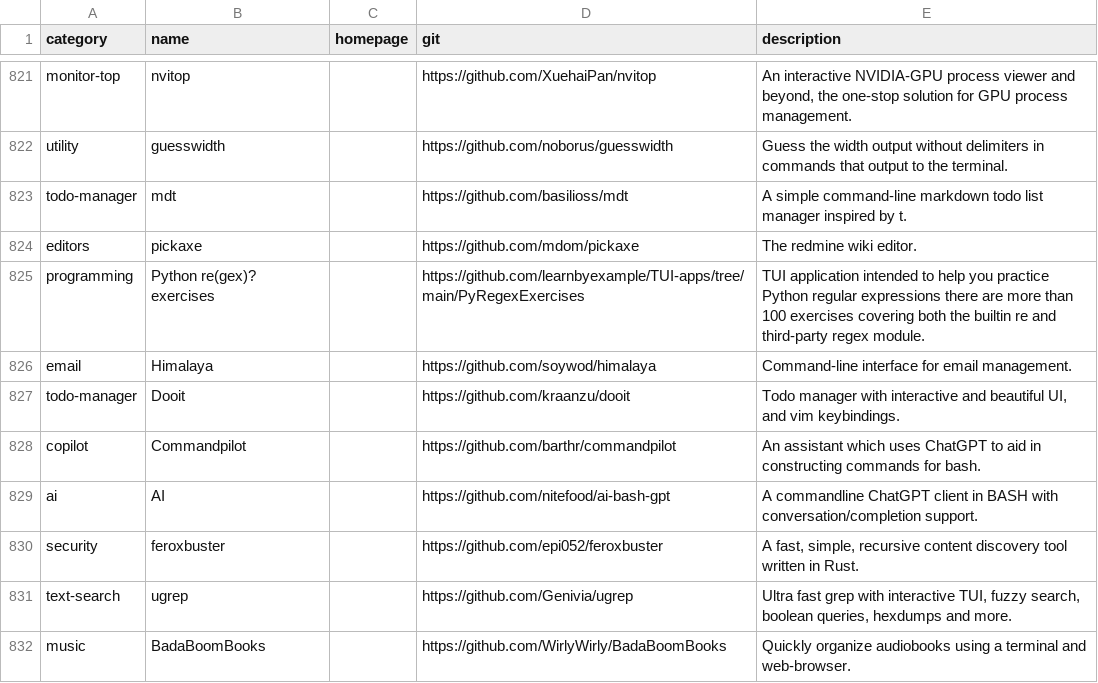
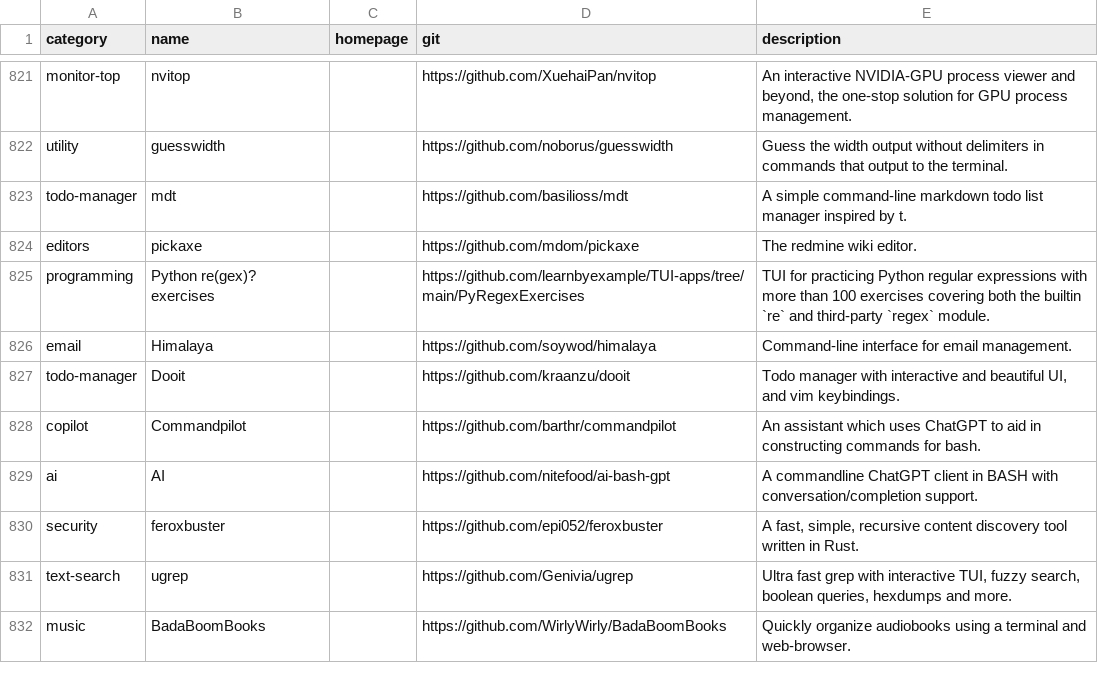
Before and after one commit to vitorhcl/cli-apps, a CSV file: data/apps.csv, drawn as a sheet; only a part is shown, gaps mark what is left out.

Commit message:
Improved description: Python re(gex)? exercises

```diff
--- a/data/apps.csv
+++ b/data/apps.csv
@@ -824,3 +824,3 @@ todo-manager,mdt,,https://github.com/basilioss/mdt,A simple command-line markdow
 editors,pickaxe,,https://github.com/mdom/pickaxe,The redmine wiki editor.
-programming,Python re(gex)? exercises,,https://github.com/learnbyexample/TUI-apps/tree/main/PyRegexExercises,TUI application intended to help you practice Python regular expressions there are more than 100 exercises covering both the builtin re and third-party regex module.
+programming,Python re(gex)? exercises,,https://github.com/learnbyexample/TUI-apps/tree/main/PyRegexExercises,TUI for practicing Python regular expressions with more than 100 exercises covering both the builtin `re` and third-party `regex` module.
 email,Himalaya,,https://github.com/soywod/himalaya,Command-line interface for email management.
```
